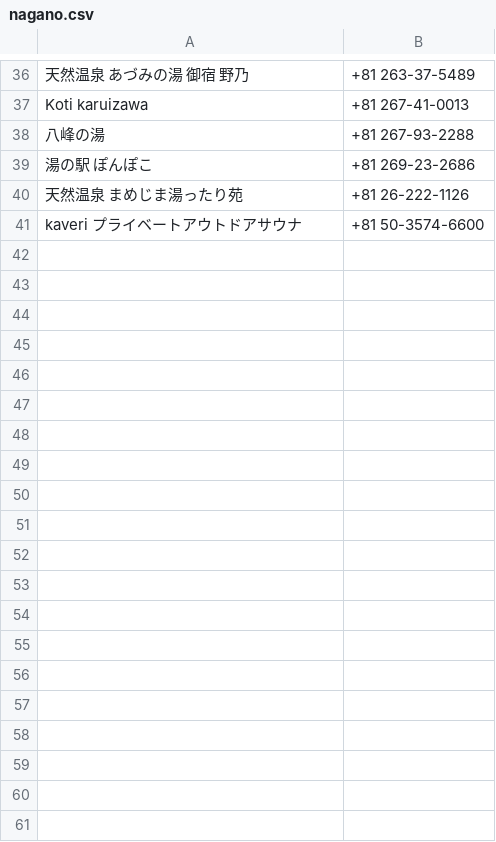
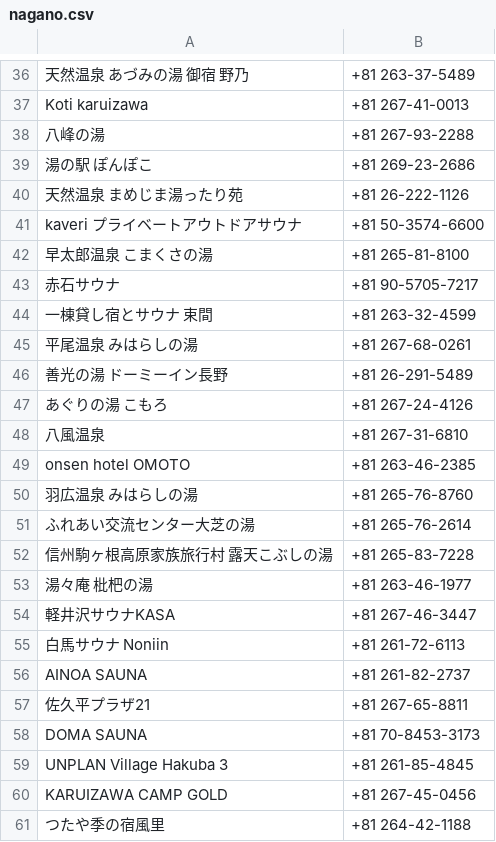
Before and after one commit to sato-taku/sameshi, a CSV file: lib/csv/nagano.csv, drawn as a sheet; only a part is shown, gaps mark what is left out; the diff names each change by its address in the sheet, - before the commit and + after, or states it on an @@ line.

Commit message:
add: 長野サウナ(3/5)

```diff
--- a/lib/csv/nagano.csv
+++ b/lib/csv/nagano.csv
+row 42: 早太郎温泉 こまくさの湯 | +81 265-81-8100
+row 43: 赤石サウナ | +81 90-5705-7217
+row 44: 一棟貸し宿とサウナ 束間 | +81 263-32-4599
+row 45: 平尾温泉 みはらしの湯 | +81 267-68-0261
+row 46: 善光の湯 ドーミーイン長野 | +81 26-291-5489
+row 47: あぐりの湯 こもろ | +81 267-24-4126
+row 48: 八風温泉 | +81 267-31-6810
+row 49: onsen hotel OMOTO | +81 263-46-2385
+row 50: 羽広温泉 みはらしの湯 | +81 265-76-8760
+row 51: ふれあい交流センター大芝の湯 | +81 265-76-2614
+row 52: 信州駒ヶ根高原家族旅行村 露天こぶしの湯 | +81 265-83-7228
+row 53: 湯々庵 枇杷の湯 | +81 263-46-1977
+row 54: 軽井沢サウナKASA | +81 267-46-3447
+row 55: 白馬サウナ Noniin | +81 261-72-6113
+row 56: AINOA SAUNA | +81 261-82-2737
+row 57: 佐久平プラザ21 | +81 267-65-8811
+row 58: DOMA SAUNA | +81 70-8453-3173
+row 59: UNPLAN Village Hakuba 3 | +81 261-85-4845
+row 60: KARUIZAWA CAMP GOLD | +81 267-45-0456
+row 61: つたや季の宿風里 | +81 264-42-1188
```
